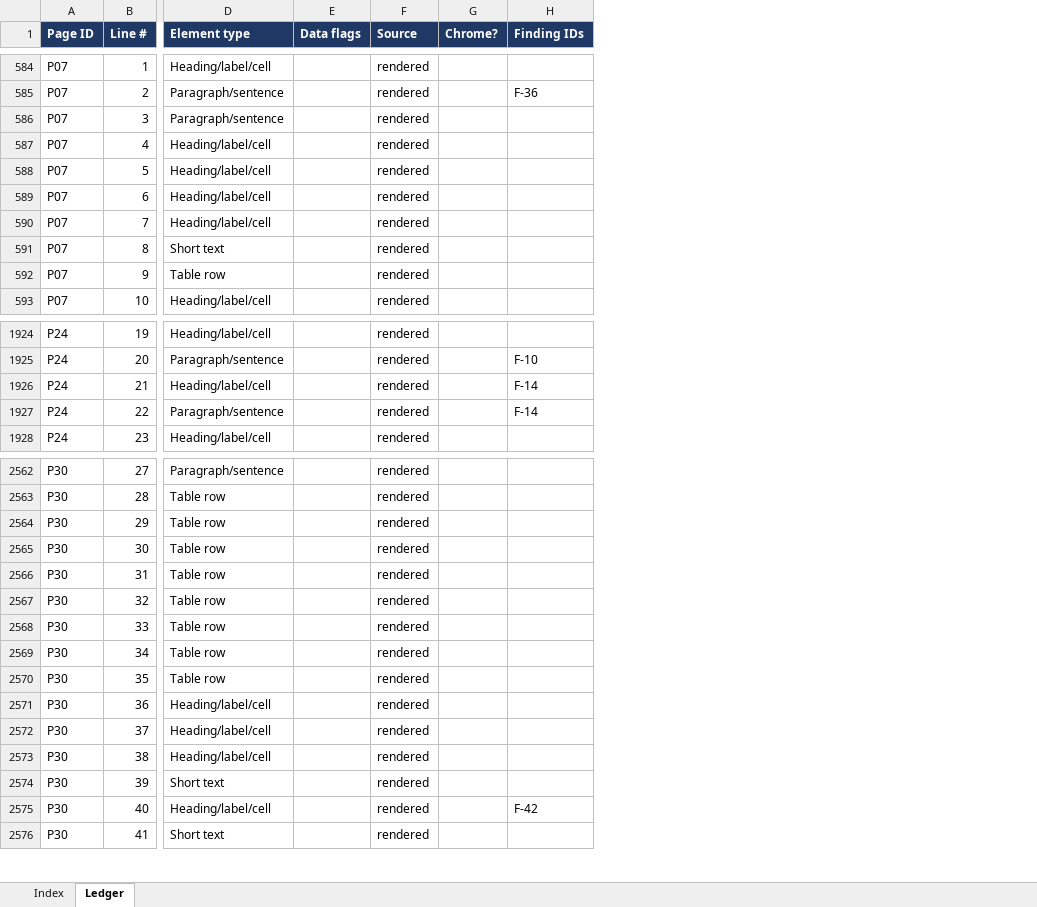
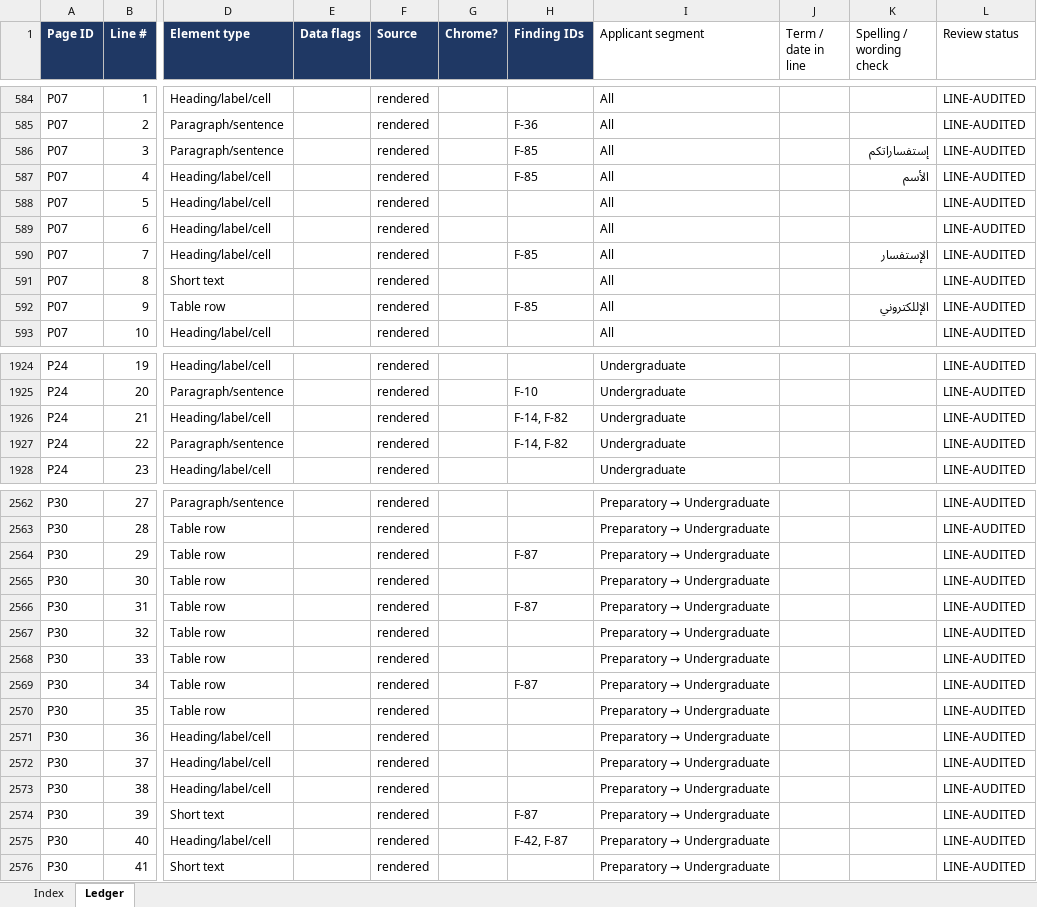
Before and after one commit to nader-al-farhan/nader-al-farhan, an Excel workbook: pmu-admissions-audit/v5/V5_Line_By_Line_Content_Ledger.xlsx, sheet Ledger, drawn as a sheet; only a part is shown, gaps mark what is left out; values as stored, in another font and other column widths than the file's, no borders; the diff covers the shown part only; the diff names each change by its address in the sheet, - before the commit and + after, or states it on an @@ line.

```diff
--- a/pmu-admissions-audit/v5/V5_Line_By_Line_Content_Ledger.xlsx (sheet Ledger)
+++ b/pmu-admissions-audit/v5/V5_Line_By_Line_Content_Ledger.xlsx (sheet Ledger)
+column I (Applicant segment), rows 584-593: all All; rows 1924-1928: all Undergraduate; rows 2562-2576: all Preparatory → Undergraduate
+column J (Term / date in line), empty
+column K (Spelling / wording check), rows 586-592: إستفساراتكم | الأسم |  |  | الإستفسار |  | الإللكتروني
+column L (Review status), rows 584-593: all LINE-AUDITED; rows 1924-1928: all LINE-AUDITED; rows 2562-2576: all LINE-AUDITED
-H586:H587 (Finding IDs): (empty)
+H586:H587 (Finding IDs): F-85
-H590 (Finding IDs): (empty)
+H590 (Finding IDs): F-85
-H592 (Finding IDs): (empty)
+H592 (Finding IDs): F-85
-H1926:H1927 (Finding IDs): F-14
+H1926:H1927 (Finding IDs): F-14, F-82
-H2564 (Finding IDs): (empty)
+H2564 (Finding IDs): F-87
-H2566 (Finding IDs): (empty)
+H2566 (Finding IDs): F-87
-H2569 (Finding IDs): (empty)
+H2569 (Finding IDs): F-87
-H2574 (Finding IDs): (empty)
+H2574 (Finding IDs): F-87
-H2575 (Finding IDs): F-42
+H2575 (Finding IDs): F-42, F-87
```
Also changed, not shown: 89 edited cells elsewhere in this sheet, 36 other files.
